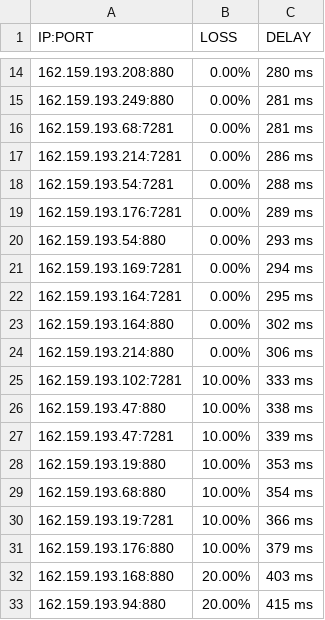
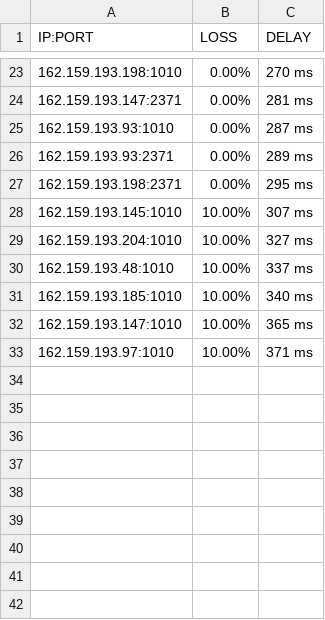
Before and after one commit to blesdmm/WARP2sub, a CSV file: WARP_193_RESULT.csv, drawn as a sheet; only a part is shown, gaps mark what is left out; the diff covers the shown part only.

```diff
--- a/WARP_193_RESULT.csv
+++ b/WARP_193_RESULT.csv
@@ -14,20 +23,11 @@ IP:PORT, LOSS, DELAY
-162.159.193.208:880,0.00%,280 ms
-162.159.193.249:880,0.00%,281 ms
-162.159.193.68:7281,0.00%,281 ms
-162.159.193.214:7281,0.00%,286 ms
-162.159.193.54:7281,0.00%,288 ms
-162.159.193.176:7281,0.00%,289 ms
-162.159.193.54:880,0.00%,293 ms
-162.159.193.169:7281,0.00%,294 ms
-162.159.193.164:7281,0.00%,295 ms
-162.159.193.164:880,0.00%,302 ms
-162.159.193.214:880,0.00%,306 ms
-162.159.193.102:7281,10.00%,333 ms
-162.159.193.47:880,10.00%,338 ms
-162.159.193.47:7281,10.00%,339 ms
-162.159.193.19:880,10.00%,353 ms
-162.159.193.68:880,10.00%,354 ms
-162.159.193.19:7281,10.00%,366 ms
-162.159.193.176:880,10.00%,379 ms
-162.159.193.168:880,20.00%,403 ms
-162.159.193.94:880,20.00%,415 ms
+162.159.193.198:1010,0.00%,270 ms
+162.159.193.147:2371,0.00%,281 ms
+162.159.193.93:1010,0.00%,287 ms
+162.159.193.93:2371,0.00%,289 ms
+162.159.193.198:2371,0.00%,295 ms
+162.159.193.145:1010,10.00%,307 ms
+162.159.193.204:1010,10.00%,327 ms
+162.159.193.48:1010,10.00%,337 ms
+162.159.193.185:1010,10.00%,340 ms
+162.159.193.147:1010,10.00%,365 ms
+162.159.193.97:1010,10.00%,371 ms
```
Also changed, not shown: 9 added rows and 22 edited cells elsewhere in this file, WARP_BEST_RESULT.csv, WARP_DIFF_RESULT.csv, 3 other files.
